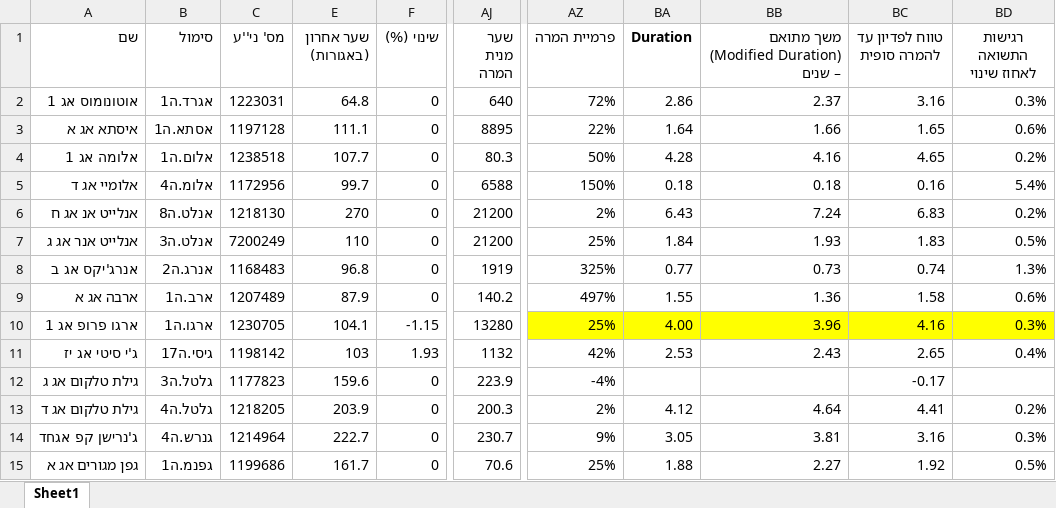
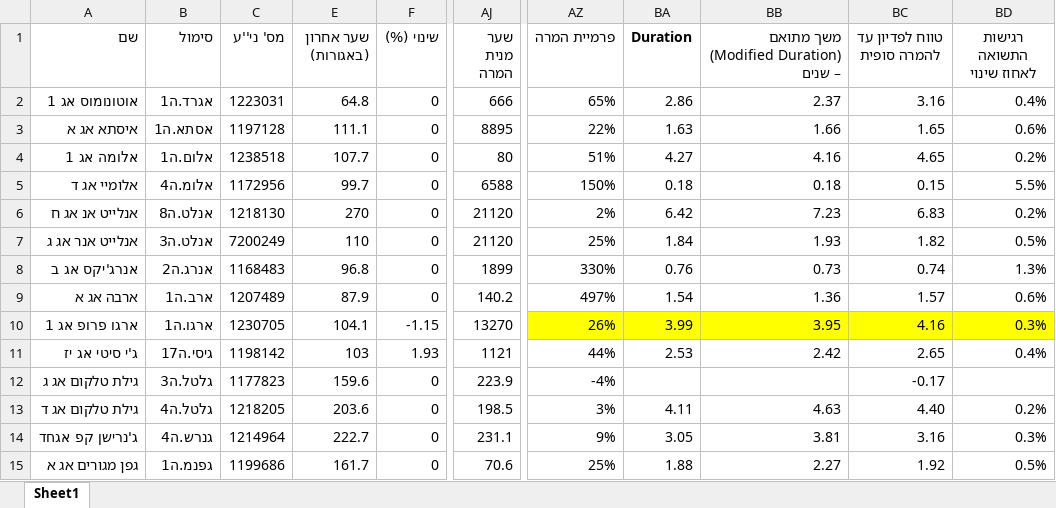
Before and after one commit to chen64-ux/tase-ytm-dashboard, an Excel workbook: ytm_computed.xlsx, sheet Sheet1, drawn as a sheet; only a part is shown, gaps mark what is left out; values as stored, in another font and other column widths than the file's, no borders; the diff covers the shown part only; the diff names each change by its address in the sheet, - before the commit and + after, or states it on an @@ line.

```diff
--- a/ytm_computed.xlsx (sheet Sheet1)
+++ b/ytm_computed.xlsx (sheet Sheet1)
-AJ2 (שער מנית המרה): 640
+AJ2 (שער מנית המרה): 666
-AZ2 (פרמיית המרה): 72%
+AZ2 (פרמיית המרה): 65%
-BD2 (רגישות התשואה לאחוז שינוי): 0.3%
+BD2 (רגישות התשואה לאחוז שינוי): 0.4%
-BA3 (Duration): 1.64
+BA3 (Duration): 1.63
-AJ4 (שער מנית המרה): 80.3
+AJ4 (שער מנית המרה): 80
-AZ4 (פרמיית המרה): 50%
+AZ4 (פרמיית המרה): 51%
-BA4 (Duration): 4.28
+BA4 (Duration): 4.27
-BC5 (טווח לפדיון עד להמרה סופית): 0.16
+BC5 (טווח לפדיון עד להמרה סופית): 0.15
-BD5 (רגישות התשואה לאחוז שינוי): 5.4%
+BD5 (רגישות התשואה לאחוז שינוי): 5.5%
-AJ6:AJ7 (שער מנית המרה): 21200
+AJ6:AJ7 (שער מנית המרה): 21120
-BA6 (Duration): 6.43
+BA6 (Duration): 6.42
-BB6: 7.24
+BB6: 7.23
-BC7 (טווח לפדיון עד להמרה סופית): 1.83
+BC7 (טווח לפדיון עד להמרה סופית): 1.82
-AJ8 (שער מנית המרה): 1919
+AJ8 (שער מנית המרה): 1899
-AZ8 (פרמיית המרה): 325%
+AZ8 (פרמיית המרה): 330%
-BA8 (Duration): 0.77
+BA8 (Duration): 0.76
-BA9 (Duration): 1.55
+BA9 (Duration): 1.54
-BC9 (טווח לפדיון עד להמרה סופית): 1.58
+BC9 (טווח לפדיון עד להמרה סופית): 1.57
-AJ10 (שער מנית המרה): 13280
+AJ10 (שער מנית המרה): 13270
-AZ10 (פרמיית המרה): 25%
+AZ10 (פרמיית המרה): 26%
-BA10 (Duration): 4.00
+BA10 (Duration): 3.99
-BB10: 3.96
+BB10: 3.95
-AJ11 (שער מנית המרה): 1132
+AJ11 (שער מנית המרה): 1121
-AZ11 (פרמיית המרה): 42%
+AZ11 (פרמיית המרה): 44%
-BB11: 2.43
+BB11: 2.42
-E13 (שער אחרון (באגורות)): 203.9
+E13 (שער אחרון (באגורות)): 203.6
-AJ13 (שער מנית המרה): 200.3
+AJ13 (שער מנית המרה): 198.5
-AZ13 (פרמיית המרה): 2%
+AZ13 (פרמיית המרה): 3%
-BA13 (Duration): 4.12
+BA13 (Duration): 4.11
-BB13: 4.64
+BB13: 4.63
-BC13 (טווח לפדיון עד להמרה סופית): 4.41
+BC13 (טווח לפדיון עד להמרה סופית): 4.40
-AJ14 (שער מנית המרה): 230.7
+AJ14 (שער מנית המרה): 231.1
```
Also changed, not shown: 46 edited cells elsewhere in this sheet, 3 other files.
